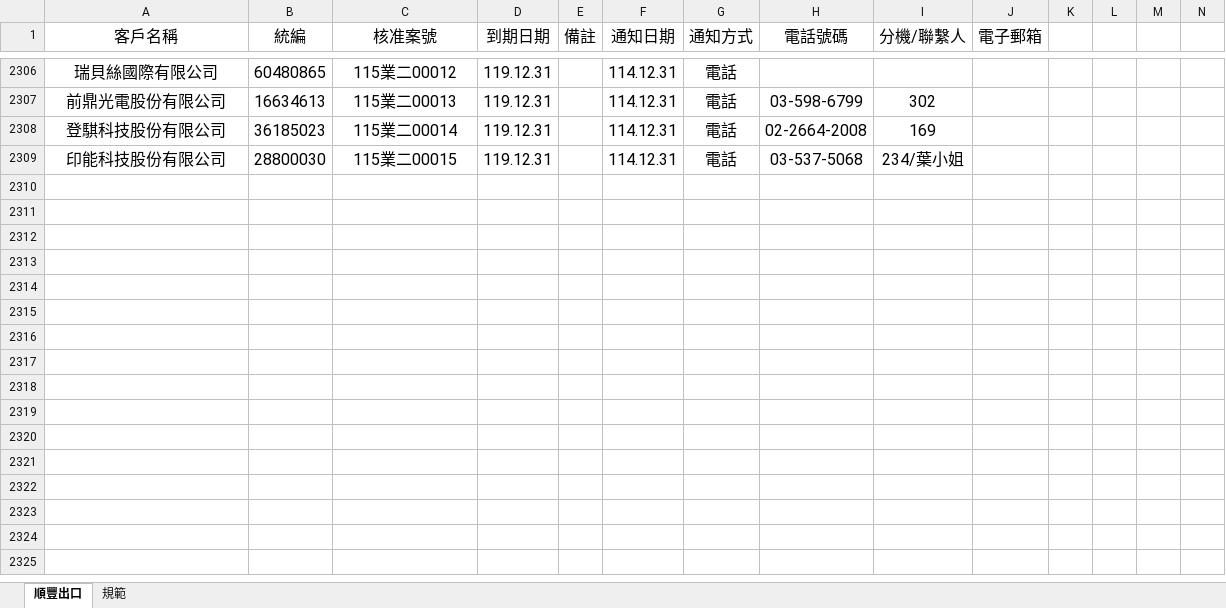
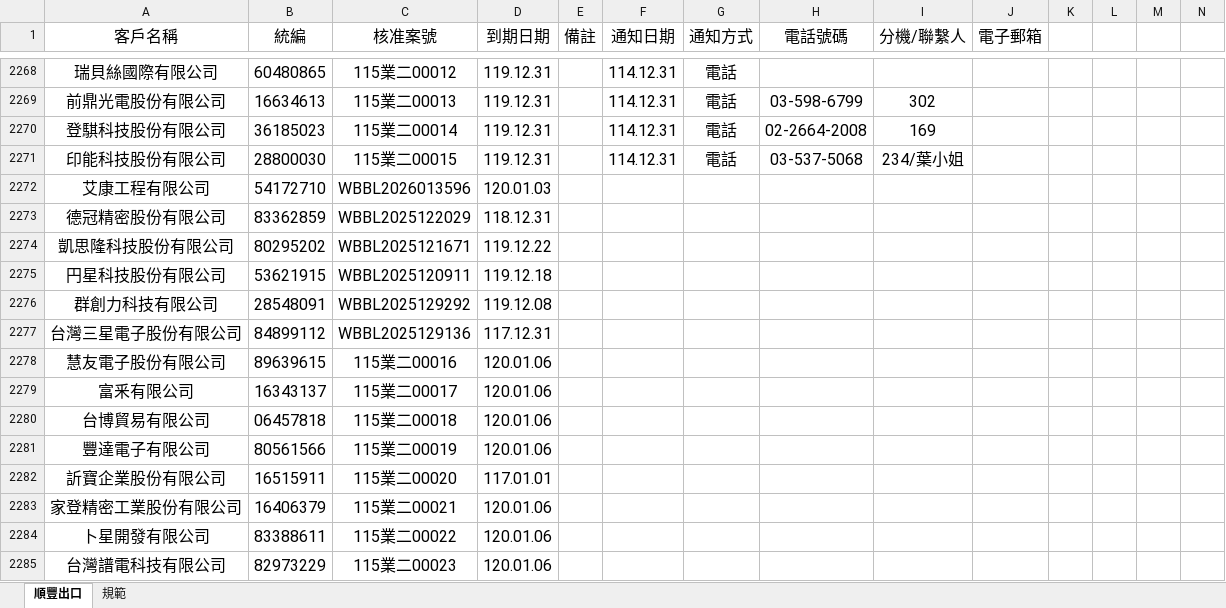
Before and after one commit to liyijung/declaration, an Excel workbook: Export_format/出口長委登記表.xlsx, sheet 順豐出口, drawn as a sheet; only a part is shown, gaps mark what is left out; values as stored, in another font and other column widths than the file's, no borders; conditional formats not drawn; the diff covers the shown part only; the diff names each change by its address in the sheet, - before the commit and + after, or states it on an @@ line.

```diff
--- a/Export_format/出口長委登記表.xlsx (sheet 順豐出口)
+++ b/Export_format/出口長委登記表.xlsx (sheet 順豐出口)
+row 2272: 艾康工程有限公司 | 54172710 | WBBL2026013596 | 120.01.03
+row 2273: 德冠精密股份有限公司 | 83362859 | WBBL2025122029 | 118.12.31
+row 2274: 凱思隆科技股份有限公司 | 80295202 | WBBL2025121671 | 119.12.22
+row 2275: 円星科技股份有限公司 | 53621915 | WBBL2025120911 | 119.12.18
+row 2276: 群創力科技有限公司 | 28548091 | WBBL2025129292 | 119.12.08
+row 2277: 台灣三星電子股份有限公司 | 84899112 | WBBL2025129136 | 117.12.31
+row 2278: 慧友電子股份有限公司 | 89639615 | 115業二00016 | 120.01.06
+row 2279: 富釆有限公司 | 16343137 | 115業二00017 | 120.01.06
+row 2280: 台博貿易有限公司 | 06457818 | 115業二00018 | 120.01.06
+row 2281: 豐達電子有限公司 | 80561566 | 115業二00019 | 120.01.06
+row 2282: 訢寶企業股份有限公司 | 16515911 | 115業二00020 | 117.01.01
+row 2283: 家登精密工業股份有限公司 | 16406379 | 115業二00021 | 120.01.06
+row 2284: 卜星開發有限公司 | 83388611 | 115業二00022 | 120.01.06
+row 2285: 台灣譜電科技有限公司 | 82973229 | 115業二00023 | 120.01.06
```
Also changed, not shown: 38 removed rows elsewhere in this sheet.
